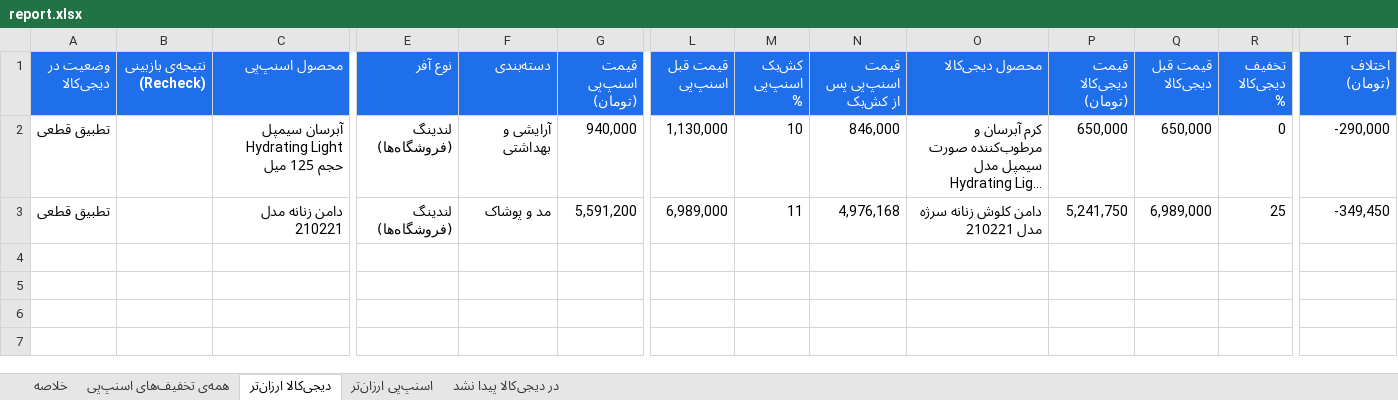
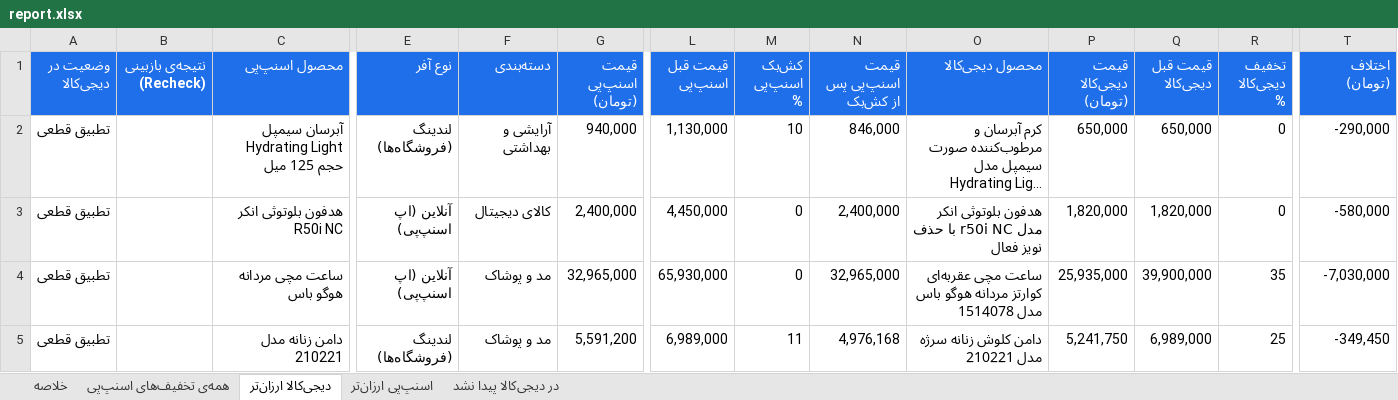
Before and after one commit to Ehsan-Moeininejad/snapppay-vs-digikala, an Excel workbook: data/report.xlsx, sheet دیجی‌کالا ارزان‌تر, drawn as a sheet; only a part is shown, gaps mark what is left out; long unchanged cells end in …; values as stored, in another font and other column widths than the file's, no borders; rows hold the shown columns only; the diff names each change by its address in the sheet, - before the commit and + after, or states it on an @@ line.

```diff
--- a/data/report.xlsx (sheet دیجی‌کالا ارزان‌تر)
+++ b/data/report.xlsx (sheet دیجی‌کالا ارزان‌تر)
+row 3: تطبیق قطعی |  | هدفون بلوتوثی انکر R50i NC | آنلاین (اپ اسنپ‌پی) | کالای دیجیتال | 2,400,000 | 4,450,000 | 0 | 2,400,000 | هدفون بلوتوثی انکر مدل r50i NC با حذف نویز فعال | 1,820,000 | 1,820,000 | 0 | -580,000
+row 4: تطبیق قطعی |  | ساعت مچی مردانه هوگو باس | آنلاین (اپ اسنپ‌پی) | مد و پوشاک | 32,965,000 | 65,930,000 | 0 | 32,965,000 | ساعت مچی عقربه‌ای کوارتز مردانه هوگو باس مدل 1514078 | 25,935,000 | 39,900,000 | 35 | -7,030,000
```
Also changed, not shown: sheet همه‌ی تخفیف‌های اسنپ‌پی, sheet اسنپ‌پی ارزان‌تر, sheet در دیجی‌کالا پیدا نشد, sheet خلاصه, 5 other files.
